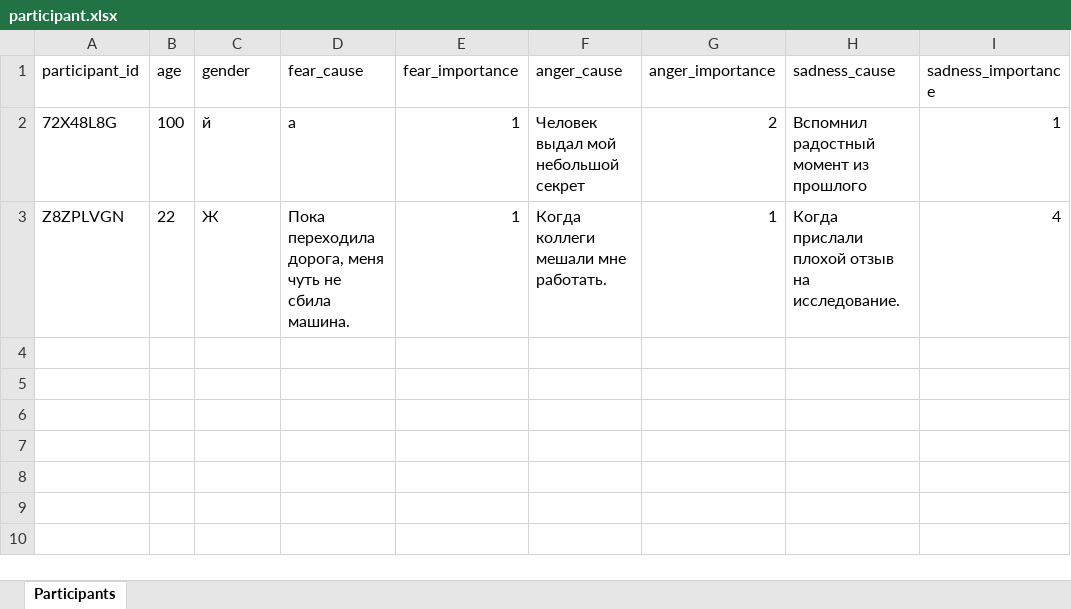
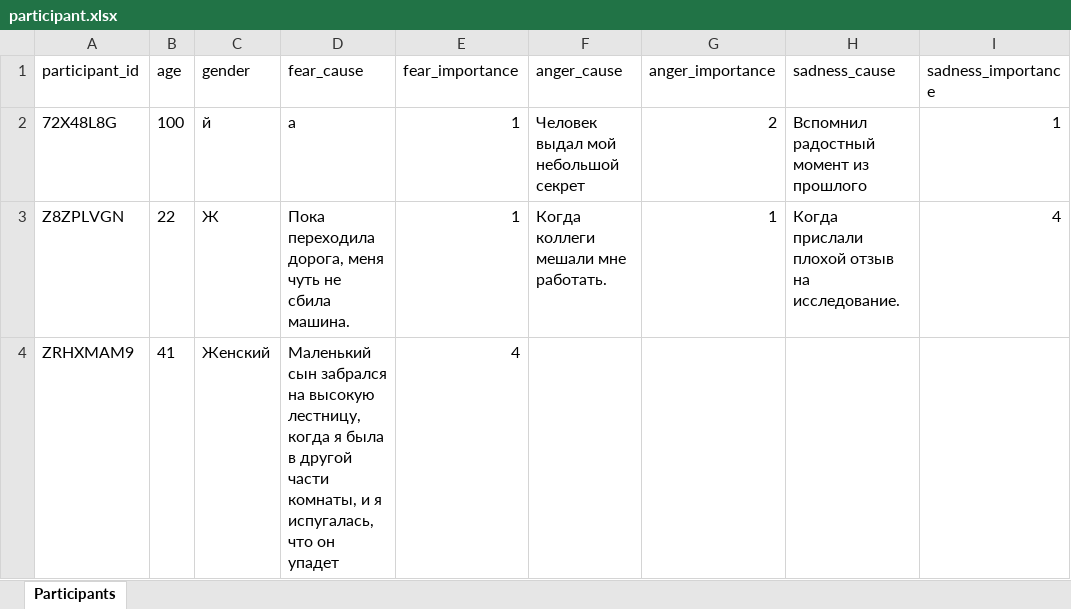
Before and after one commit to aapushnikov/intensity_profiles, an Excel workbook: dataset/participant.xlsx, sheet Participants, drawn as a sheet; values as stored, in another font and other column widths than the file's, no borders; the diff names each change by its address in the sheet, - before the commit and + after, or states it on an @@ line.

Commit message:
Update participant ZRHXMAM9

```diff
--- a/dataset/participant.xlsx (sheet Participants)
+++ b/dataset/participant.xlsx (sheet Participants)
+row 4: ZRHXMAM9 | 41 | Женский | Маленький сын забрался на высокую лестницу, когда я была в другой части комнаты, и я испугалась, что он упадет | 4
```
